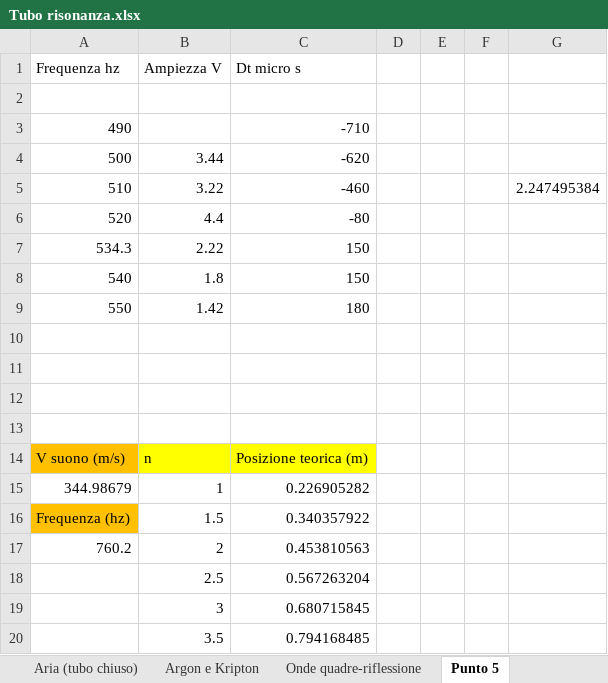
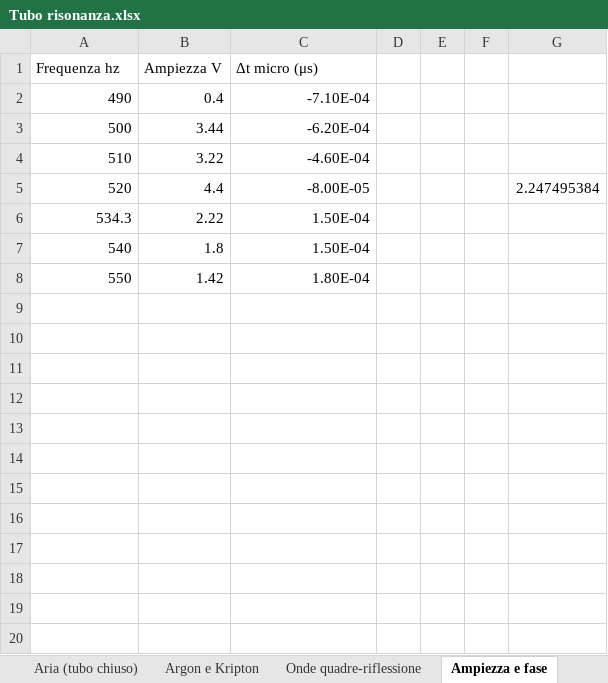
Before and after one commit to matteodeclich/Esperienze-in-laboratorio, an Excel workbook: Tubo risonanza.xlsx, sheet Ampiezza e fase, drawn as a sheet; values as stored, in another font and other column widths than the file's, no borders; removed rows and columns are numbered as before the commit, all else as after; the diff names each change by its address in the sheet, - before the commit and + after, or states it on an @@ line.

Commit message:
Aggiornamento file excel

```diff
--- a/Tubo risonanza.xlsx (sheet Ampiezza e fase)
+++ b/Tubo risonanza.xlsx (sheet Ampiezza e fase)
-sheet tab: Punto 5
+sheet tab: Ampiezza e fase
-C1: Dt micro s
+C1: Δt micro (μs)
-row 2: (empty)
+row 2: 490 | 0.4 | -7.10E-04
-row 3: 490 |  | -710
-C3 (Δt micro (μs)): -620
+C3 (Δt micro (μs)): -6.20E-04
-C4 (Δt micro (μs)): -460
+C4 (Δt micro (μs)): -4.60E-04
-G4: 2.247495384
+G4: (empty)
-C5 (Δt micro (μs)): -80
+C5 (Δt micro (μs)): -8.00E-05
-G5: (empty)
+G5: 2.247495384
-C6:C7 (Δt micro (μs)): 150
+C6:C7 (Δt micro (μs)): 1.50E-04
-C8 (Δt micro (μs)): 180
+C8 (Δt micro (μs)): 1.80E-04
-row 10: (empty)
-row 11: (empty)
-row 12: (empty)
-row 13: (empty)
-row 14: V suono (m/s) | n | Posizione teorica (m)
-row 15: 344.98679 | 1 | 0.226905282
-row 16: Frequenza (hz) | 1.5 | 0.340357922
-row 17: 760.2 | 2 | 0.453810563
-row 18:  | 2.5 | 0.567263204
-row 19:  | 3 | 0.680715845
-row 20:  | 3.5 | 0.794168485
```
Also changed, not shown: sheet Onde quadre-riflessione.
